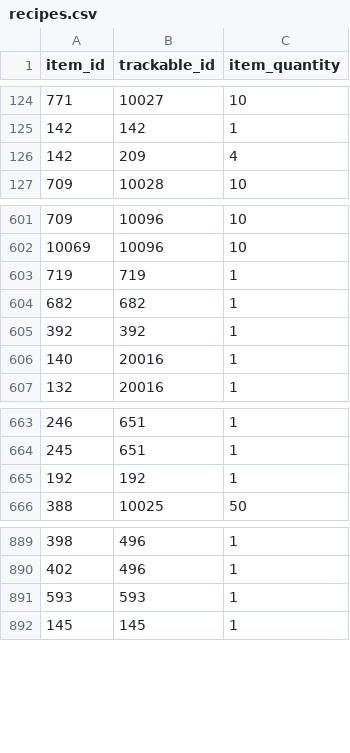
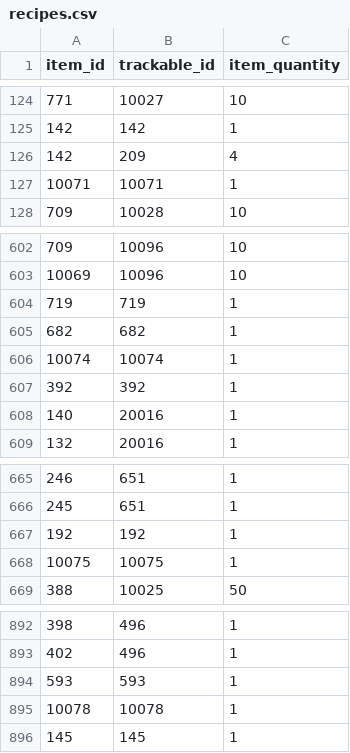
Before and after one commit to PaulTGG/stardewtracker, a CSV file: recipes.csv, drawn as a sheet; only a part is shown, gaps mark what is left out.

Commit message:
Update recipes.csv

```diff
--- a/recipes.csv
+++ b/recipes.csv
@@ -126,2 +126,3 @@ item_id,trackable_id,item_quantity
 142,209,4
+10071,10071,1
 709,10028,10
@@ -604,2 +605,3 @@ item_id,trackable_id,item_quantity
 682,682,1
+10074,10074,1
 392,392,1
@@ -665,2 +667,3 @@ item_id,trackable_id,item_quantity
 192,192,1
+10075,10075,1
 388,10025,50
@@ -891,2 +894,3 @@ item_id,trackable_id,item_quantity
 593,593,1
+10078,10078,1
 145,145,1
```
